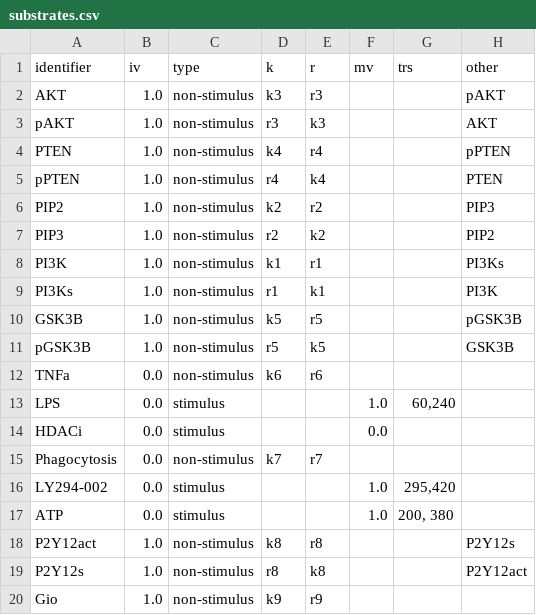
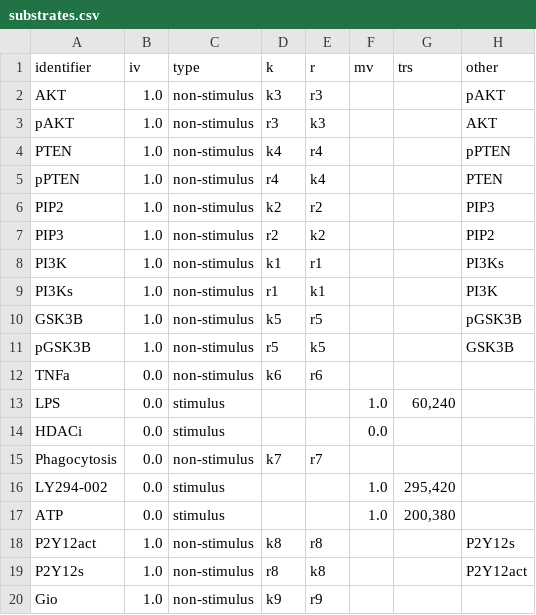
Before and after one commit to rsethi21/na_for_systems_bio, a CSV file: data/substrates.csv, drawn as a sheet.

```diff
--- a/data/substrates.csv
+++ b/data/substrates.csv
@@ -16,3 +16,3 @@ identifier,iv,type,k,r,mv,trs,other
 "LY294-002",0.0,"stimulus",,,1.0,"295,420",
-"ATP",0.0,"stimulus",,,1.0,"200, 380",
+"ATP",0.0,"stimulus",,,1.0,"200,380",
 "P2Y12act",1.0,"non-stimulus","k8","r8",,,"P2Y12s"
```
Also changed, not shown: data/rates.csv, 3 other files.
